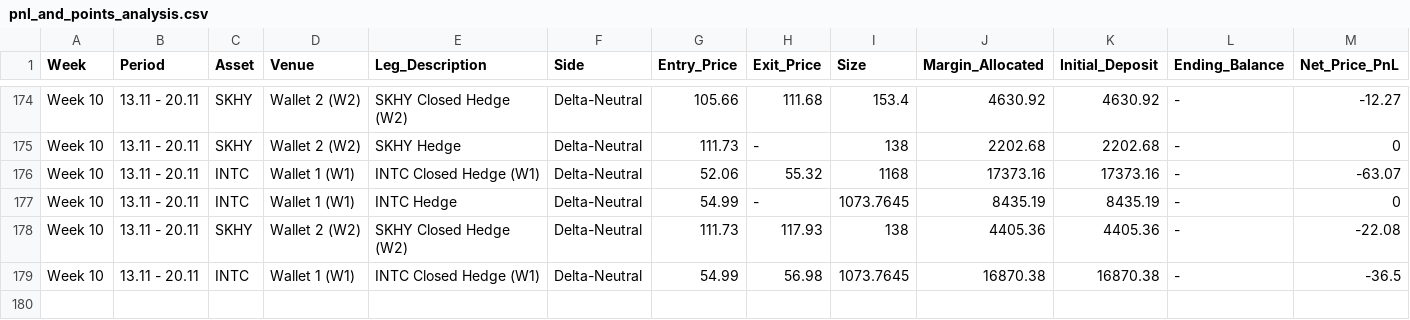
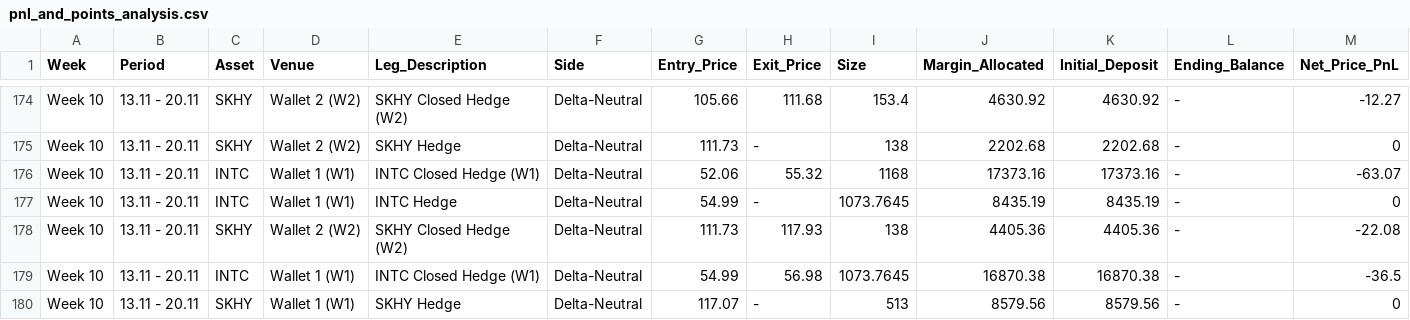
Before and after one commit to Swager2k1/lighter, a CSV file: pnl_and_points_analysis.csv, drawn as a sheet; only a part is shown, gaps mark what is left out; rows hold the shown columns only; the diff names each change by its address in the sheet, - before the commit and + after, or states it on an @@ line.

Commit message:
sync: log trade row [skip ci]

```diff
--- a/pnl_and_points_analysis.csv
+++ b/pnl_and_points_analysis.csv
+row 180: Week 10 | 13.11 - 20.11 | SKHY | Wallet 1 (W1) | SKHY Hedge | Delta-Neutral | 117.07 | - | 513 | 8579.56 | 8579.56 | - | 0
```
